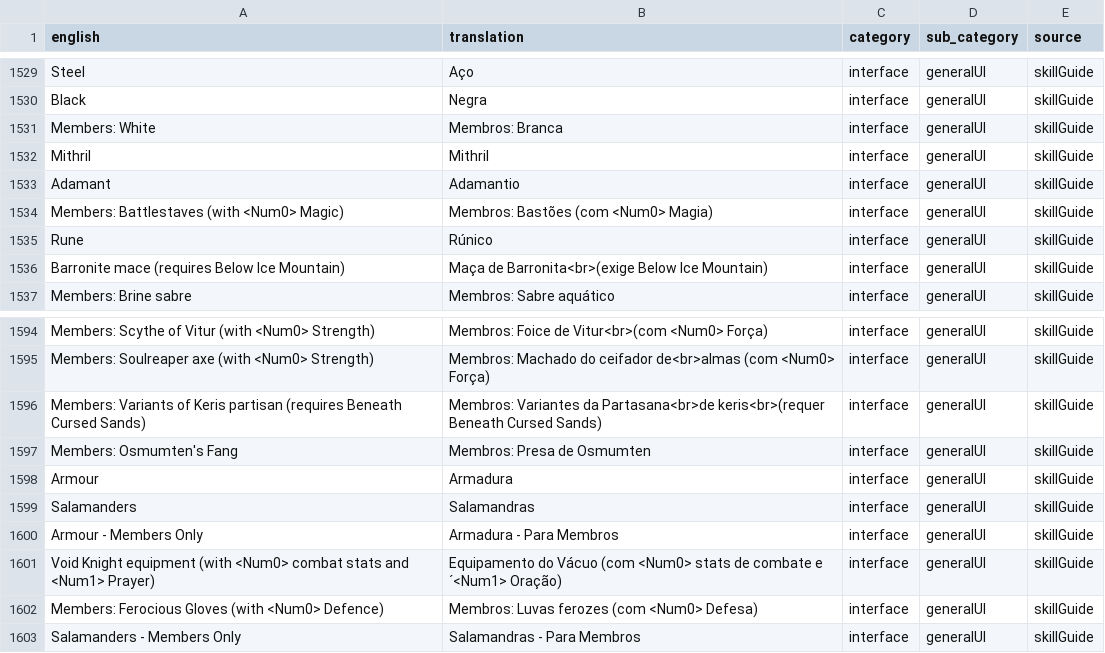
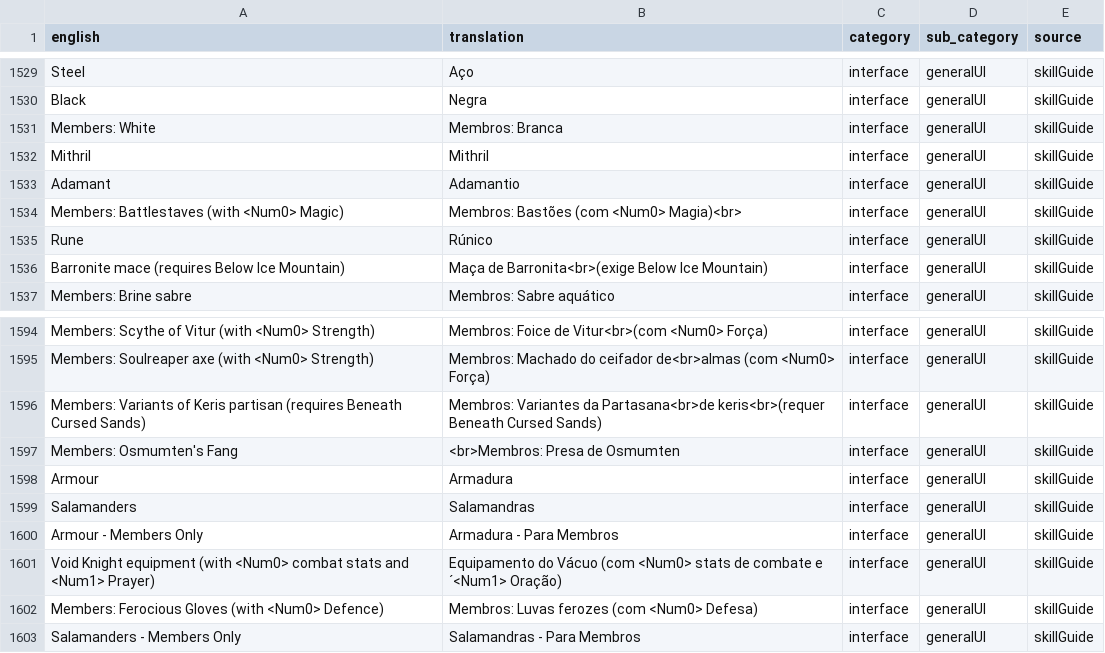
Before and after one commit to luna-llenazu/Runelingual-Transcripts, a TSV file: public/pt_br/transcript_pt_br_interface.tsv, drawn as a sheet; only a part is shown, gaps mark what is left out.

```diff
--- a/public/pt_br/transcript_pt_br_interface.tsv
+++ b/public/pt_br/transcript_pt_br_interface.tsv
@@ -1533,3 +1533,3 @@ Mithril	Mithril	interface	generalUI	skillGuide
 Adamant	Adamantio	interface	generalUI	skillGuide
-Members: Battlestaves (with <Num0> Magic)	Membros: Bastões (com <Num0> Magia)	interface	generalUI	skillGuide
+Members: Battlestaves (with <Num0> Magic)	Membros: Bastões (com <Num0> Magia)<br> 	interface	generalUI	skillGuide
 Rune	Rúnico	interface	generalUI	skillGuide
@@ -1596,3 +1596,3 @@ Members: Soulreaper axe (with <Num0> Strength)	Membros: Machado do ceifador de<b
 Members: Variants of Keris partisan (requires Beneath Cursed Sands)	Membros: Variantes da Partasana<br>de keris<br>(requer Beneath Cursed Sands)	interface	generalUI	skillGuide
-Members: Osmumten's Fang	Membros: Presa de Osmumten	interface	generalUI	skillGuide
+Members: Osmumten's Fang	 <br>Membros: Presa de Osmumten	interface	generalUI	skillGuide
 Armour	Armadura	interface	generalUI	skillGuide
```
Also changed, not shown: 2 other files.
